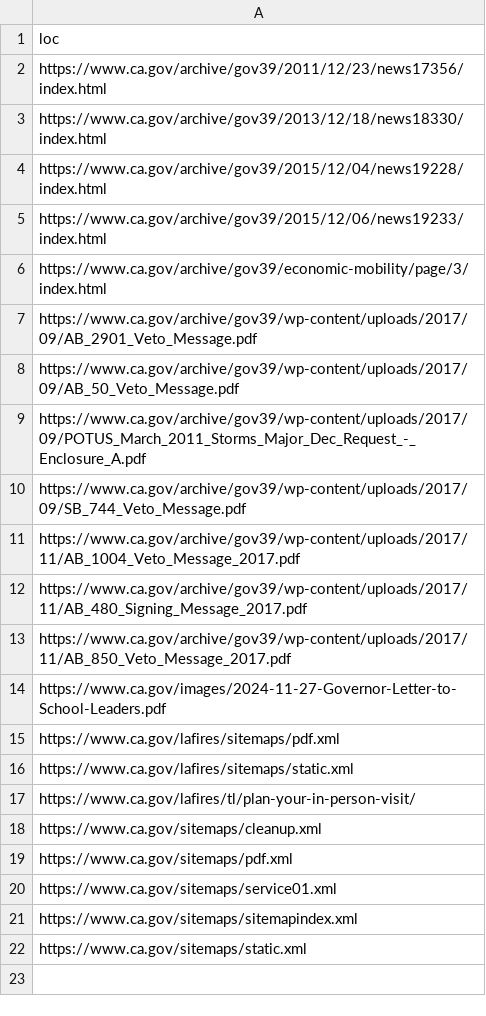
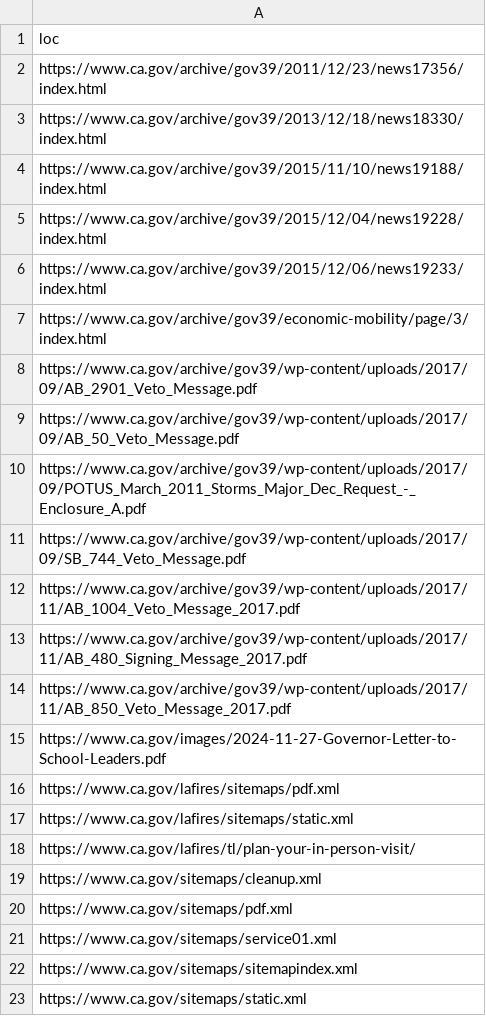
Before and after one commit to Office-of-Digital-Services/cagovportal, a CSV file: src/_data/sitemap_cleanup.csv, drawn as a sheet.

Commit message:
Archived link to the sitemap

```diff
--- a/src/_data/sitemap_cleanup.csv
+++ b/src/_data/sitemap_cleanup.csv
@@ -3,2 +3,3 @@ https://www.ca.gov/archive/gov39/2011/12/23/news17356/index.html
 https://www.ca.gov/archive/gov39/2013/12/18/news18330/index.html
+https://www.ca.gov/archive/gov39/2015/11/10/news19188/index.html
 https://www.ca.gov/archive/gov39/2015/12/04/news19228/index.html
```
